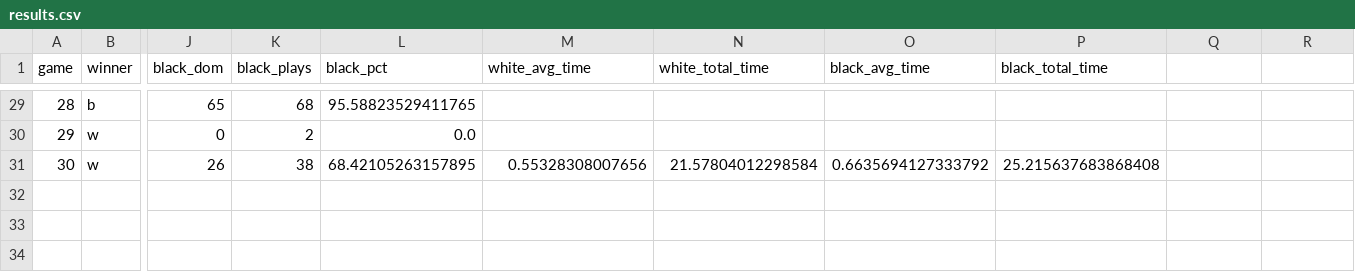
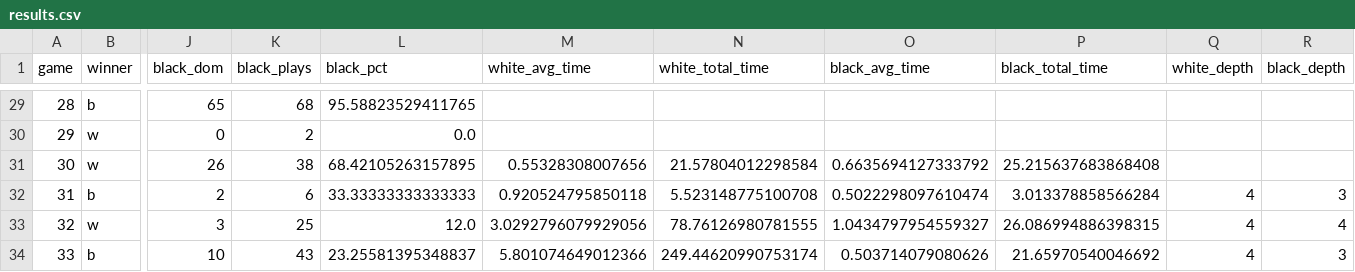
Before and after one commit to Graaaceng/ISChess, a CSV file: results.csv, drawn as a sheet; only a part is shown, gaps mark what is left out; rows hold the shown columns only; the diff names each change by its address in the sheet, - before the commit and + after, or states it on an @@ line.

```diff
--- a/results.csv
+++ b/results.csv
-Q1: (empty)
+Q1: white_depth
-R1: (empty)
+R1: black_depth
+row 32: 31 | b | 2 | 6 | 33.33333333333333 | 0.920524795850118 | 5.523148775100708 | 0.5022298097610474 | 3.013378858566284 | 4 | 3
+row 33: 32 | w | 3 | 25 | 12.0 | 3.0292796079929056 | 78.76126980781555 | 1.0434797954559327 | 26.086994886398315 | 4 | 4
+row 34: 33 | b | 10 | 43 | 23.25581395348837 | 5.801074649012366 | 249.44620990753174 | 0.503714079080626 | 21.65970540046692 | 4 | 3
```
Also changed, not shown: 2 other files.
